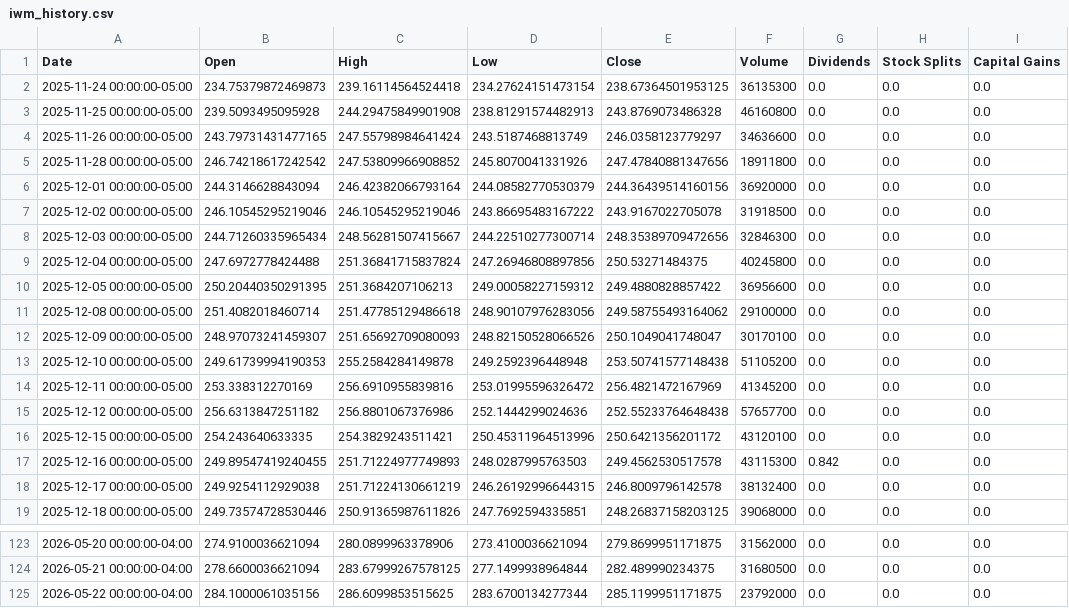
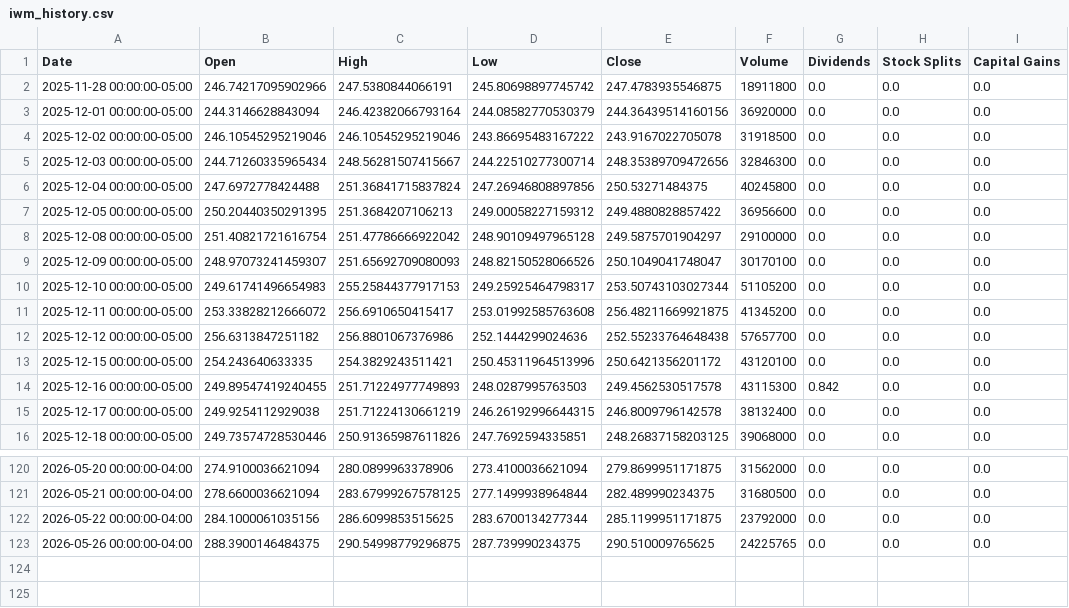
Before and after one commit to richardchitman-prog/fixed-reit-tracker, a CSV file: public/data/iwm_history.csv, drawn as a sheet; only a part is shown, gaps mark what is left out.

```diff
--- a/public/data/iwm_history.csv
+++ b/public/data/iwm_history.csv
@@ -1,6 +1,3 @@
 Date,Open,High,Low,Close,Volume,Dividends,Stock Splits,Capital Gains
-2025-11-24 00:00:00-05:00,234.75379872469873,239.16114564524418,234.27624151473154,238.67364501953125,36135300,0.0,0.0,0.0
-2025-11-25 00:00:00-05:00,239.5093495095928,244.29475849901908,238.81291574482913,243.8769073486328,46160800,0.0,0.0,0.0
-2025-11-26 00:00:00-05:00,243.79731431477165,247.55798984641424,243.5187468813749,246.0358123779297,34636600,0.0,0.0,0.0
-2025-11-28 00:00:00-05:00,246.74218617242542,247.53809966908852,245.8070041331926,247.47840881347656,18911800,0.0,0.0,0.0
+2025-11-28 00:00:00-05:00,246.74217095902966,247.5380844066191,245.80698897745742,247.4783935546875,18911800,0.0,0.0,0.0
 2025-12-01 00:00:00-05:00,244.3146628843094,246.42382066793164,244.08582770530379,244.36439514160156,36920000,0.0,0.0,0.0
@@ -10,6 +7,6 @@ Date,Open,High,Low,Close,Volume,Dividends,Stock Splits,Capital Gains
 2025-12-05 00:00:00-05:00,250.20440350291395,251.3684207106213,249.00058227159312,249.4880828857422,36956600,0.0,0.0,0.0
-2025-12-08 00:00:00-05:00,251.4082018460714,251.47785129486618,248.90107976283056,249.58755493164062,29100000,0.0,0.0,0.0
+2025-12-08 00:00:00-05:00,251.40821721616754,251.47786666922042,248.90109497965128,249.5875701904297,29100000,0.0,0.0,0.0
 2025-12-09 00:00:00-05:00,248.97073241459307,251.65692709080093,248.82150528066526,250.1049041748047,30170100,0.0,0.0,0.0
-2025-12-10 00:00:00-05:00,249.61739994190353,255.2584284149878,249.2592396448948,253.50741577148438,51105200,0.0,0.0,0.0
-2025-12-11 00:00:00-05:00,253.338312270169,256.6910955839816,253.01995596326472,256.4821472167969,41345200,0.0,0.0,0.0
+2025-12-10 00:00:00-05:00,249.61741496654983,255.25844377917153,249.25925464798317,253.50743103027344,51105200,0.0,0.0,0.0
+2025-12-11 00:00:00-05:00,253.33828212666072,256.6910650415417,253.01992585763608,256.48211669921875,41345200,0.0,0.0,0.0
 2025-12-12 00:00:00-05:00,256.6313847251182,256.8801067376986,252.1444299024636,252.55233764648438,57657700,0.0,0.0,0.0
@@ -125 +122,2 @@ Date,Open,High,Low,Close,Volume,Dividends,Stock Splits,Capital Gains
 2026-05-22 00:00:00-04:00,284.1000061035156,286.6099853515625,283.6700134277344,285.1199951171875,23792000,0.0,0.0,0.0
+2026-05-26 00:00:00-04:00,288.3900146484375,290.54998779296875,287.739990234375,290.510009765625,24225765,0.0,0.0,0.0
```
Also changed, not shown: public/data/ewz_history.csv, public/data/jepi_history.csv, 38 other files.
